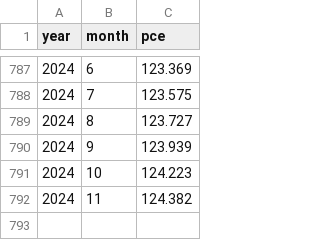
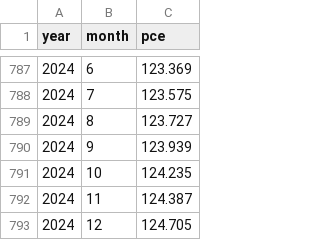
Before and after one commit to Economic/realtalk, a CSV file: data-raw/processed/pce_monthly_sa.csv, drawn as a sheet; only a part is shown, gaps mark what is left out.

```diff
--- a/data-raw/processed/pce_monthly_sa.csv
+++ b/data-raw/processed/pce_monthly_sa.csv
@@ -790,3 +790,4 @@ year,month,pce
 2024,9,123.939
-2024,10,124.223
-2024,11,124.382
+2024,10,124.235
+2024,11,124.387
+2024,12,124.705
```
Also changed, not shown: data-raw/processed/c_cpi_u_monthly_nsa.csv, data-raw/raw/c_cpi_u_nsa.csv, 42 other files.
